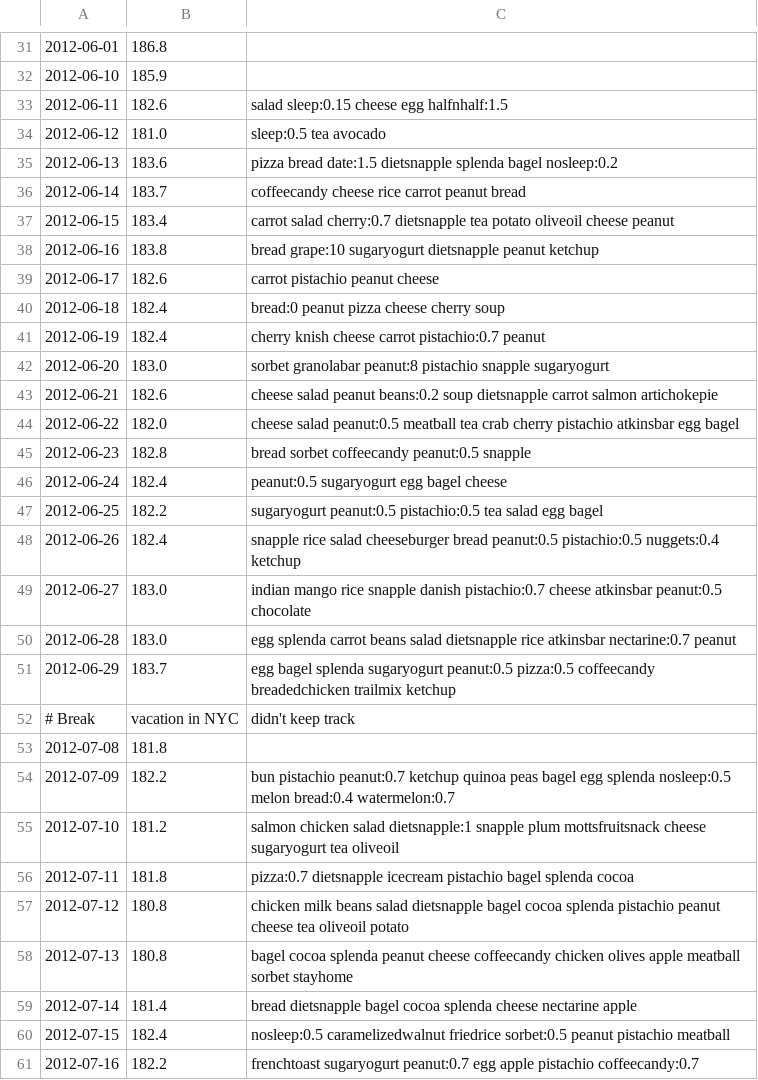
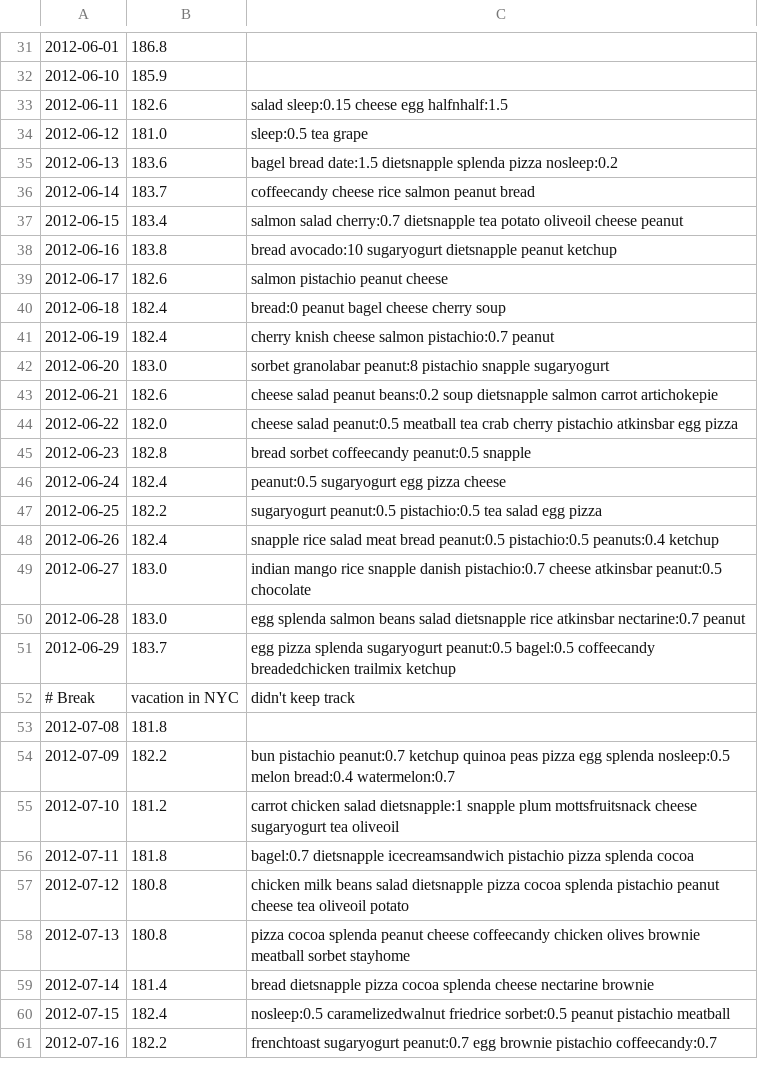
Before and after one commit to arielf/weight-loss, a CSV file: ariel.csv, drawn as a sheet; only a part is shown, gaps mark what is left out; the diff covers the shown part only; the diff names each change by its address in the sheet, - before the commit and + after, or states it on an @@ line.

Commit message:
data denoising

```diff
--- a/ariel.csv
+++ b/ariel.csv
-C34: sleep:0.5 tea avocado
+C34: sleep:0.5 tea grape
-C35: pizza bread date:1.5 dietsnapple splenda bagel nosleep:0.2
+C35: bagel bread date:1.5 dietsnapple splenda pizza nosleep:0.2
-C36: coffeecandy cheese rice carrot peanut bread
+C36: coffeecandy cheese rice salmon peanut bread
-C37: carrot salad cherry:0.7…
+C37: salmon salad cherry:0.7…
-C38: bread grape:10 sugaryogurt dietsnapple…
+C38: bread avocado:10 sugaryogurt dietsnapple…
-C39: carrot pistachio peanut cheese
+C39: salmon pistachio peanut cheese
-C40: bread:0 peanut pizza cheese cherry soup
+C40: bread:0 peanut bagel cheese cherry soup
-C41: …knish cheese carrot pistachio:0.7 peanut
+C41: …knish cheese salmon pistachio:0.7 peanut
-C43: …soup dietsnapple carrot salmon artichokepie
+C43: …soup dietsnapple salmon carrot artichokepie
-C44: …atkinsbar egg bagel
+C44: …atkinsbar egg pizza
-C46: peanut:0.5 sugaryogurt egg bagel cheese
+C46: peanut:0.5 sugaryogurt egg pizza cheese
-C47: …salad egg bagel
+C47: …salad egg pizza
-C48: …rice salad cheeseburger bread peanut:0.5 pistachio:0.5 nuggets:0.4 ketchup
+C48: …rice salad meat bread peanut:0.5 pistachio:0.5 peanuts:0.4 ketchup
-C50: egg splenda carrot beans salad…
+C50: egg splenda salmon beans salad…
-C51: egg bagel splenda sugaryogurt peanut:0.5 pizza:0.5 coffeecandy breadedchicken…
+C51: egg pizza splenda sugaryogurt peanut:0.5 bagel:0.5 coffeecandy breadedchicken…
-C54: …quinoa peas bagel egg splenda…
+C54: …quinoa peas pizza egg splenda…
-C55: salmon chicken salad…
+C55: carrot chicken salad…
-C56: pizza:0.7 dietsnapple icecream pistachio bagel splenda cocoa
+C56: bagel:0.7 dietsnapple icecreamsandwich pistachio pizza splenda cocoa
-C57: …salad dietsnapple bagel cocoa splenda…
+C57: …salad dietsnapple pizza cocoa splenda…
-C58: bagel cocoa splenda peanut cheese coffeecandy chicken olives apple meatball sorbet…
+C58: pizza cocoa splenda peanut cheese coffeecandy chicken olives brownie meatball sorbet…
-C59: bread dietsnapple bagel cocoa splenda cheese nectarine apple
+C59: bread dietsnapple pizza cocoa splenda cheese nectarine brownie
-C61: …peanut:0.7 egg apple pistachio coffeecandy:0.7
+C61: …peanut:0.7 egg brownie pistachio coffeecandy:0.7
```
Also changed, not shown: 59 edited cells elsewhere in this file.
